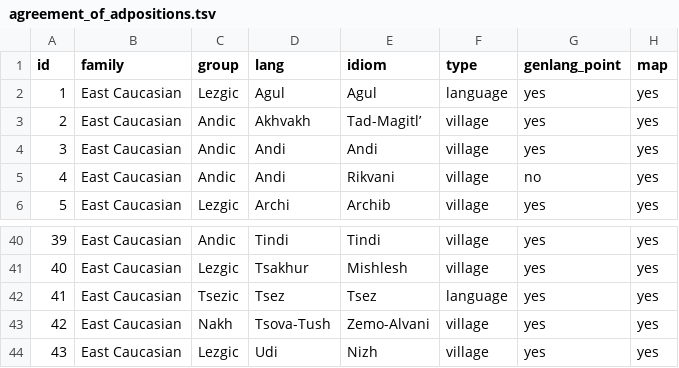
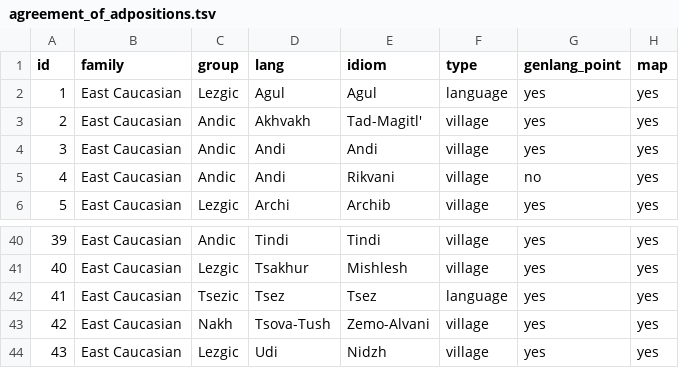
Before and after one commit to LingConLab/TALD, a TSV file: data/orig_table/agreement_of_adpositions.tsv, drawn as a sheet; only a part is shown, gaps mark what is left out; the diff names each change by its address in the sheet, - before the commit and + after, or states it on an @@ line.

```diff
--- a/data/orig_table/agreement_of_adpositions.tsv
+++ b/data/orig_table/agreement_of_adpositions.tsv
-E3 (idiom): Tad-Magitl’
+E3 (idiom): Tad-Magitl'
-E44 (idiom): Nizh
+E44 (idiom): Nidzh
```
Also changed, not shown: data/biblib_idioms.tsv, data/orig_table/comitative.tsv, 42 other files.
